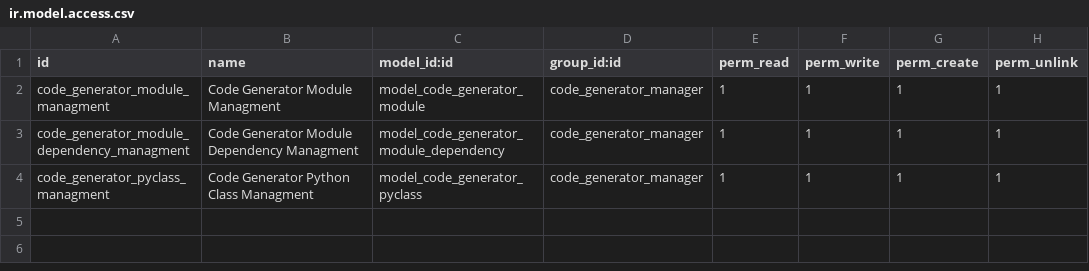
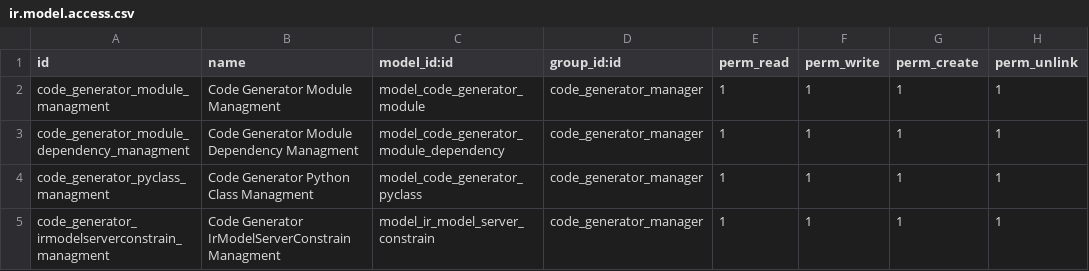
Before and after one commit to TechnoLibre/odoo-code-generator, a CSV file: code_generator/security/ir.model.access.csv, drawn as a sheet.

```diff
--- a/code_generator/security/ir.model.access.csv
+++ b/code_generator/security/ir.model.access.csv
@@ -4 +4,2 @@ code_generator_module_dependency_managment,Code Generator Module Dependency Mana
 code_generator_pyclass_managment,Code Generator Python Class Managment,model_code_generator_pyclass,code_generator_manager,1,1,1,1
+code_generator_irmodelserverconstrain_managment,Code Generator IrModelServerConstrain Managment,model_ir_model_server_constrain,code_generator_manager,1,1,1,1
```
Also changed, not shown: 18 other files.
